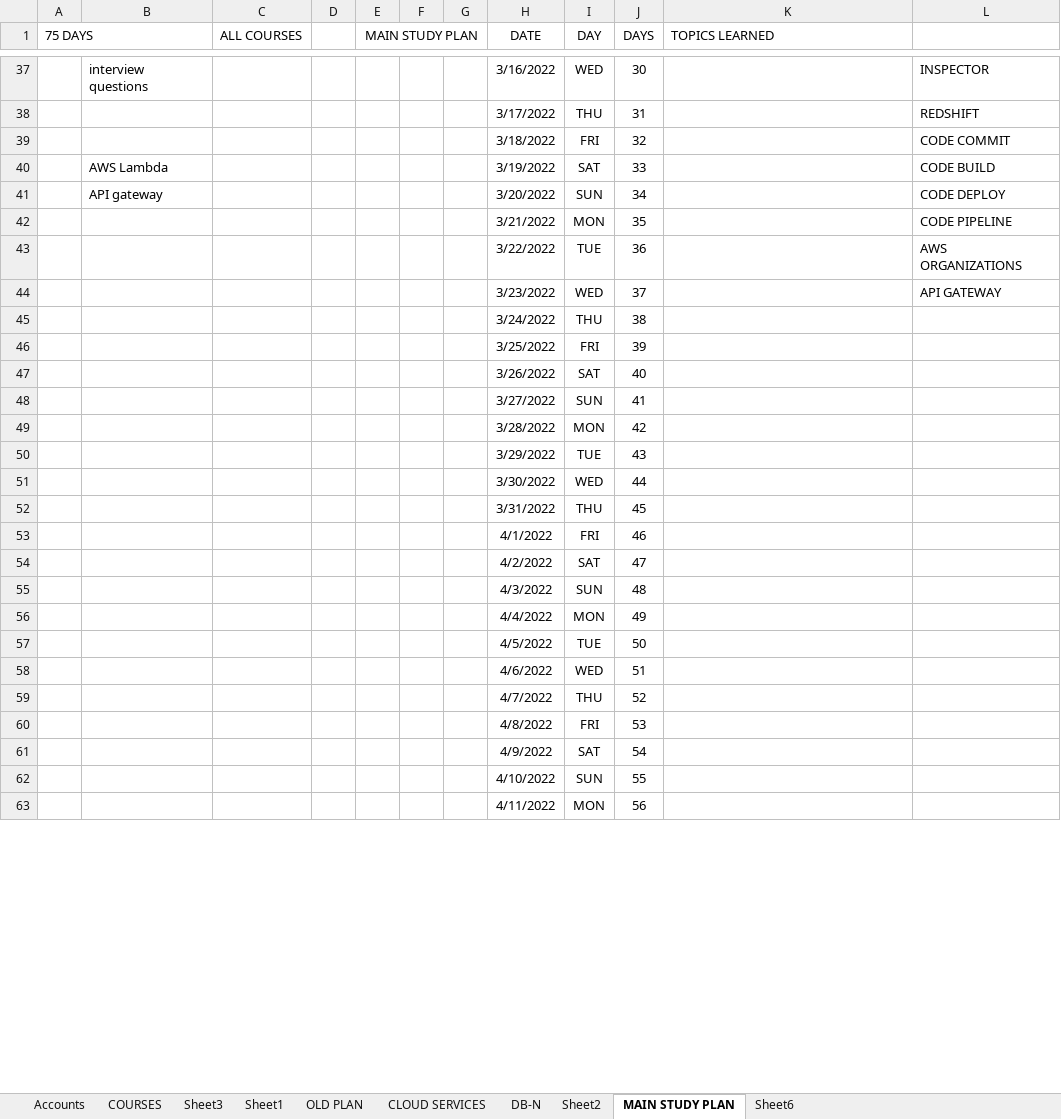
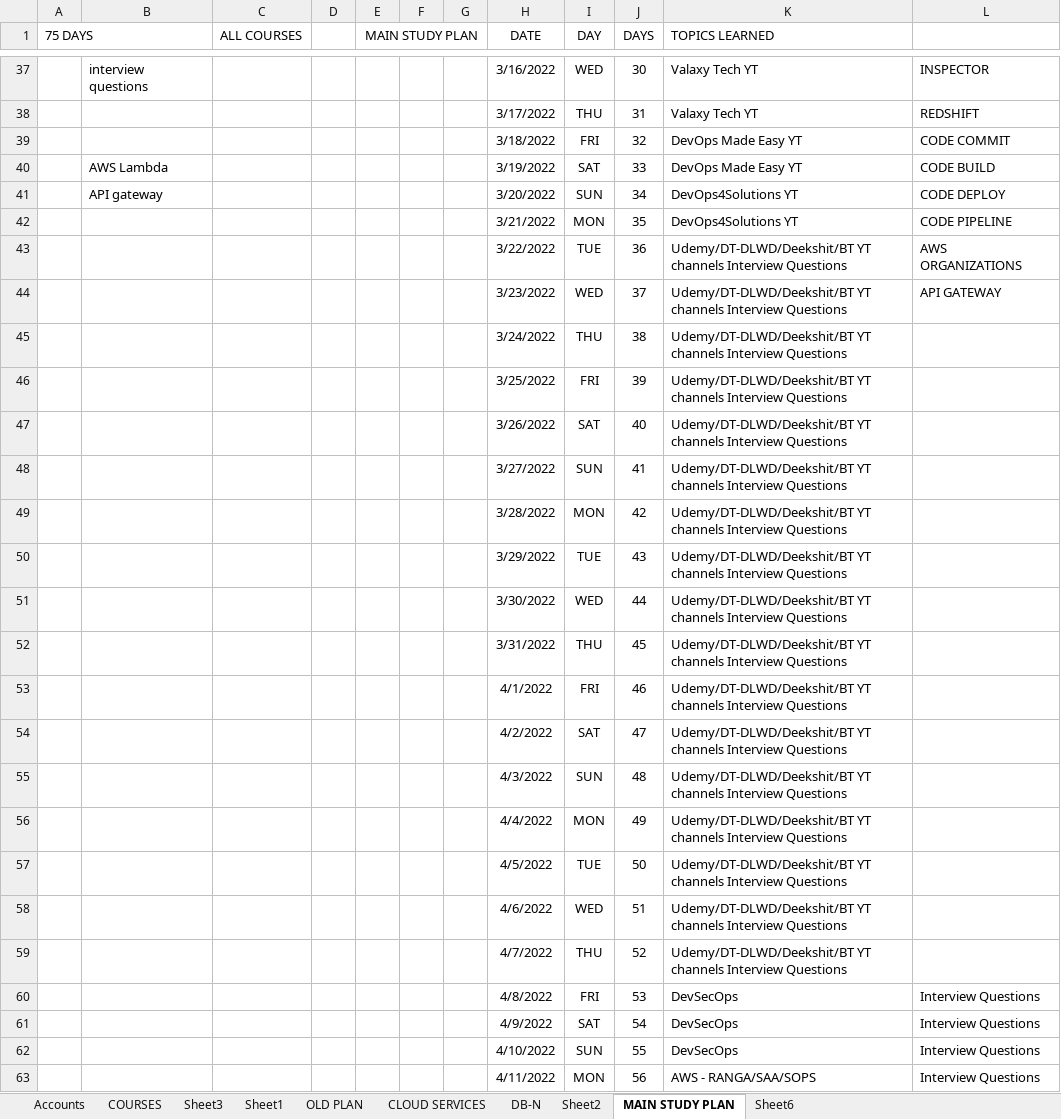
Before and after one commit to avardhineni/DevOps-Projects, an Excel workbook: AVK_DevOps_Plan1.xlsx, sheet MAIN STUDY PLAN, drawn as a sheet; only a part is shown, gaps mark what is left out; values as stored, in another font and other column widths than the file's, no borders; the diff covers the shown part only; the diff names each change by its address in the sheet, - before the commit and + after, or states it on an @@ line.

```diff
--- a/AVK_DevOps_Plan1.xlsx (sheet MAIN STUDY PLAN)
+++ b/AVK_DevOps_Plan1.xlsx (sheet MAIN STUDY PLAN)
-K37:K38 (TOPICS LEARNED): (empty)
+K37:K38 (TOPICS LEARNED): Valaxy Tech YT
-K39:K40 (TOPICS LEARNED): (empty)
+K39:K40 (TOPICS LEARNED): DevOps Made Easy YT
-K41:K42 (TOPICS LEARNED): (empty)
+K41:K42 (TOPICS LEARNED): DevOps4Solutions YT
-K43:K59 (TOPICS LEARNED): (empty)
+K43:K59 (TOPICS LEARNED): Udemy/DT-DLWD/Deekshit/BT YT channels Interview Questions
-K60:K62 (TOPICS LEARNED): (empty)
+K60:K62 (TOPICS LEARNED): DevSecOps
-L60:L63: (empty)
+L60:L63: Interview Questions
-K63 (TOPICS LEARNED): (empty)
+K63 (TOPICS LEARNED): AWS - RANGA/SAA/SOPS
```
Also changed, not shown: 67 edited cells elsewhere in this sheet, sheet Sheet6.
